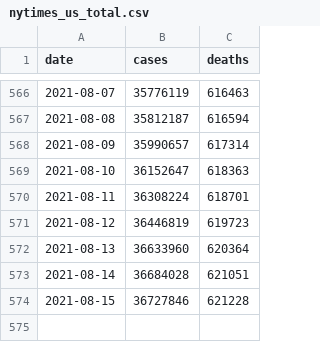
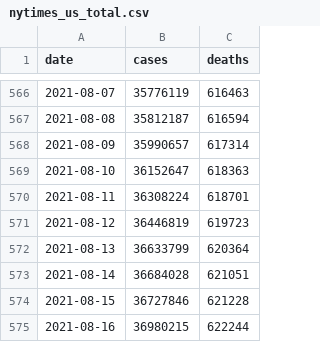
Before and after one commit to BarbaricEric/COVID-19-Tracker, a CSV file: nytimes_covid_19_data/nytimes_us_total.csv, drawn as a sheet; only a part is shown, gaps mark what is left out.

Commit message:
Update nytimes_us_total.csv

```diff
--- a/nytimes_covid_19_data/nytimes_us_total.csv
+++ b/nytimes_covid_19_data/nytimes_us_total.csv
@@ -571,4 +571,5 @@ date,cases,deaths
 2021-08-12,36446819,619723
-2021-08-13,36633960,620364
+2021-08-13,36633799,620364
 2021-08-14,36684028,621051
 2021-08-15,36727846,621228
+2021-08-16,36980215,622244
```
